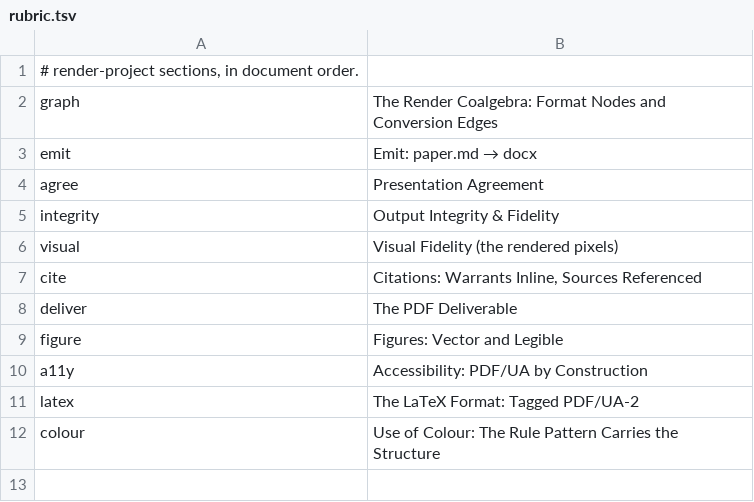
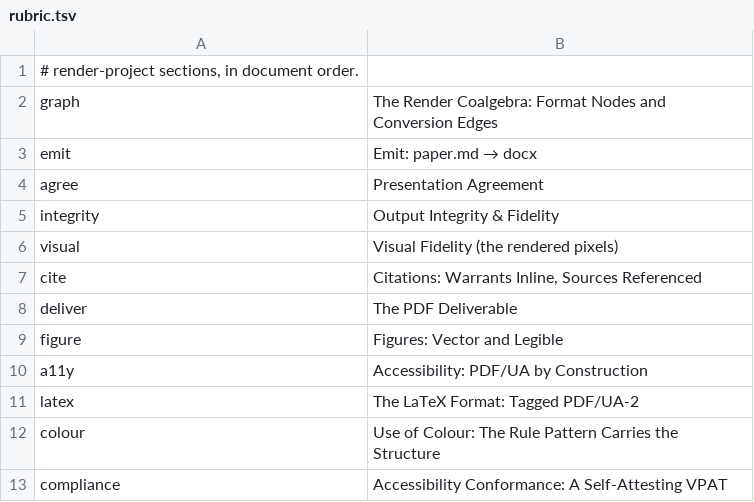
Before and after one commit to mikemol/paperkit, a TSV file: render/rubric.tsv, drawn as a sheet.

```diff
--- a/render/rubric.tsv
+++ b/render/rubric.tsv
@@ -12 +12,2 @@ latex	The LaTeX Format: Tagged PDF/UA-2
 colour	Use of Colour: The Rule Pattern Carries the Structure
+compliance	Accessibility Conformance: A Self-Attesting VPAT
```
Also changed, not shown: 3 other files.
